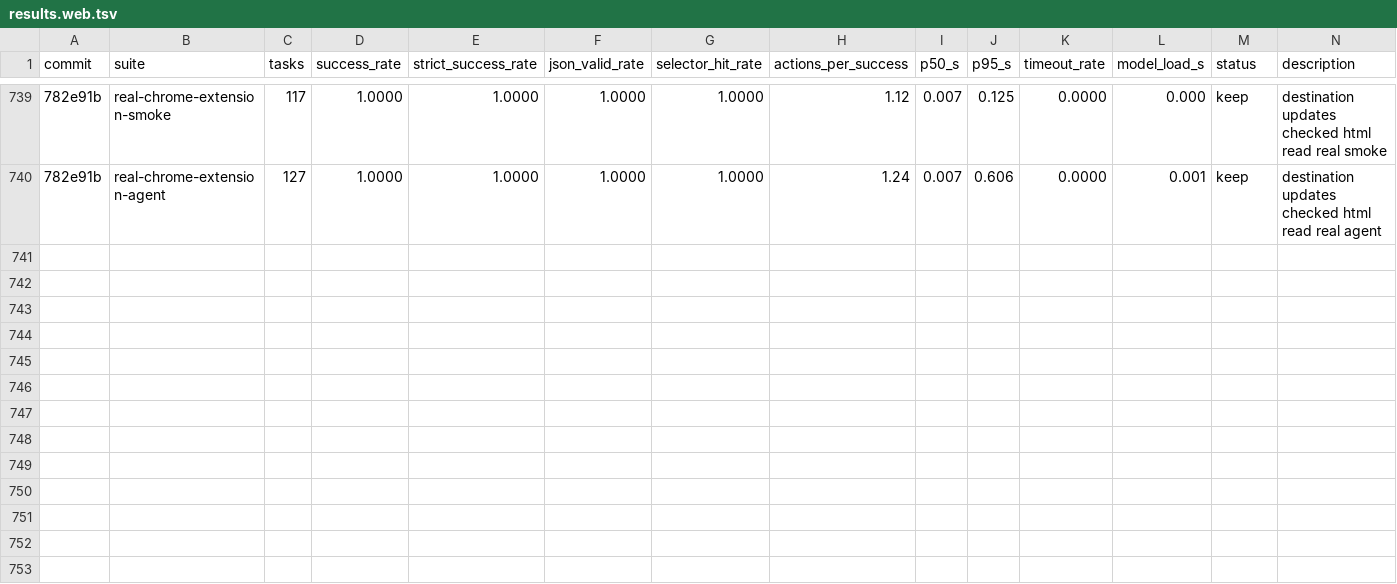
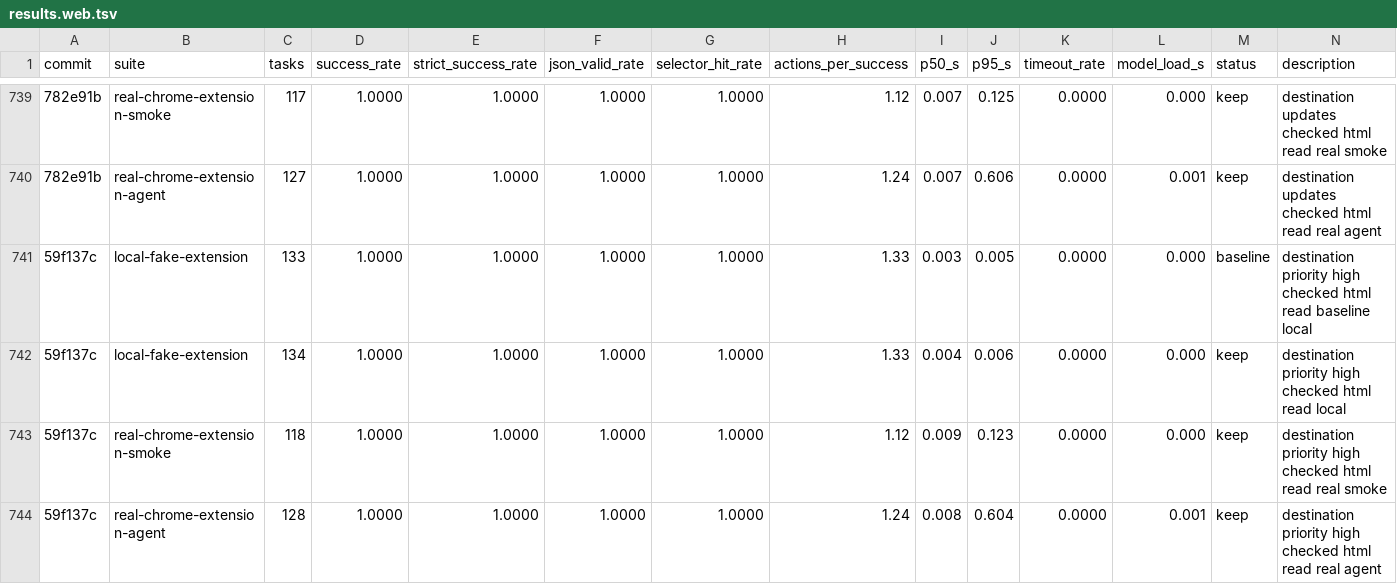
Before and after one commit to killerapp/gemma-gem-extension, a TSV file: results.web.tsv, drawn as a sheet; only a part is shown, gaps mark what is left out; the diff names each change by its address in the sheet, - before the commit and + after, or states it on an @@ line.

Commit message:
Add destination priority radio HTML benchmark

```diff
--- a/results.web.tsv
+++ b/results.web.tsv
+row 741: 59f137c | local-fake-extension | 133 | 1.0000 | 1.0000 | 1.0000 | 1.0000 | 1.33 | 0.003 | 0.005 | 0.0000 | 0.000 | baseline | destination priority high checked html read baseline local
+row 742: 59f137c | local-fake-extension | 134 | 1.0000 | 1.0000 | 1.0000 | 1.0000 | 1.33 | 0.004 | 0.006 | 0.0000 | 0.000 | keep | destination priority high checked html read local
+row 743: 59f137c | real-chrome-extension-smoke | 118 | 1.0000 | 1.0000 | 1.0000 | 1.0000 | 1.12 | 0.009 | 0.123 | 0.0000 | 0.000 | keep | destination priority high checked html read real smoke
+row 744: 59f137c | real-chrome-extension-agent | 128 | 1.0000 | 1.0000 | 1.0000 | 1.0000 | 1.24 | 0.008 | 0.604 | 0.0000 | 0.001 | keep | destination priority high checked html read real agent
```
Also changed, not shown: 9 other files.
